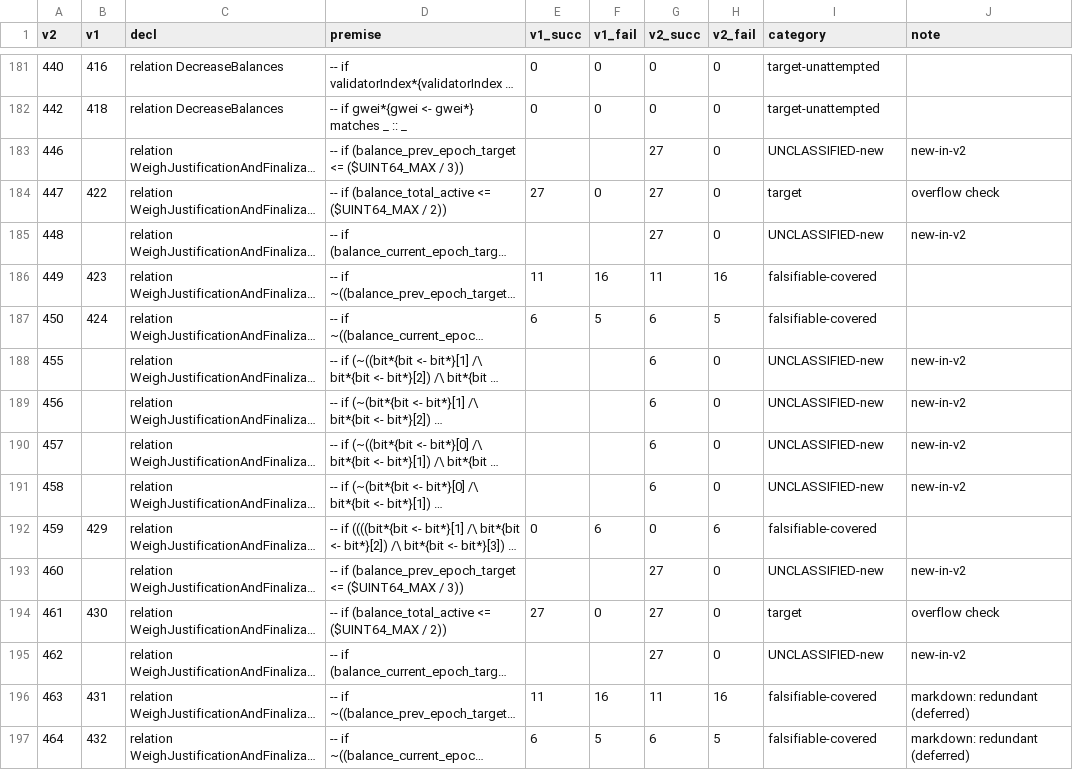
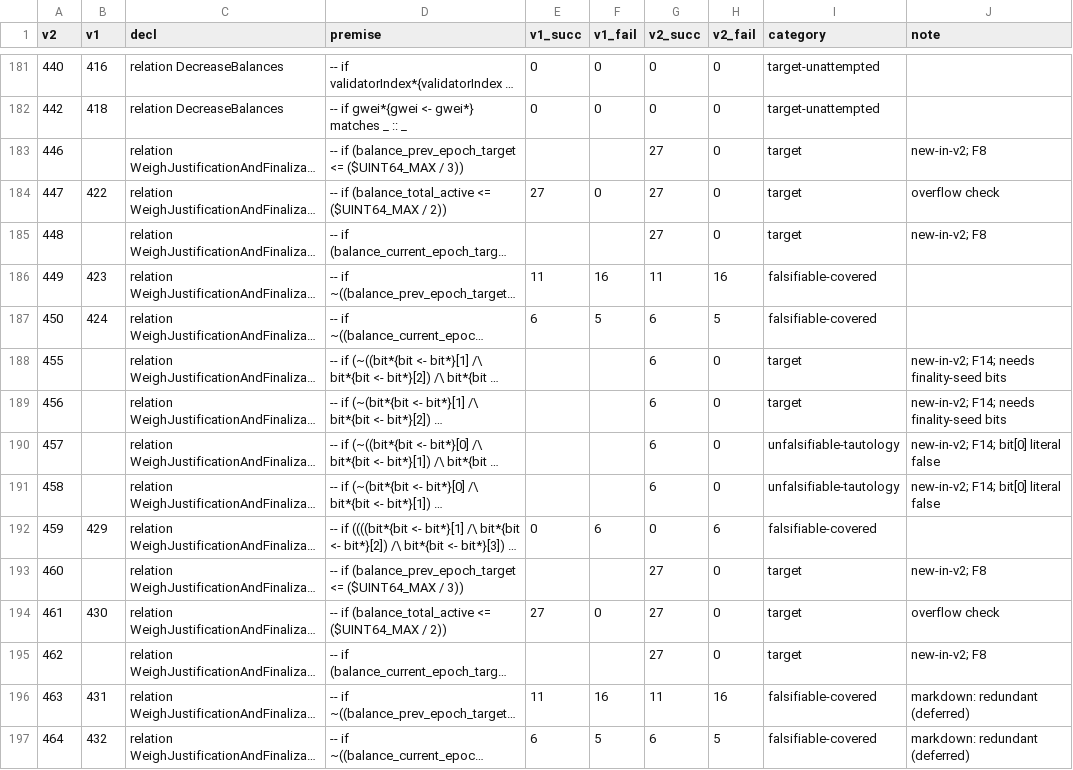
Before and after one commit to GyeongMinDan/eth-spectec, a TSV file: testgen_data/capella/premise_classification.tsv, drawn as a sheet; only a part is shown, gaps mark what is left out; long unchanged cells end in …; the diff covers the shown part only; the diff names each change by its address in the sheet, - before the commit and + after, or states it on an @@ line.

Commit message:
data: baseline and targets for v2 experiment

```diff
--- a/testgen_data/capella/premise_classification.tsv
+++ b/testgen_data/capella/premise_classification.tsv
-I183 (category): UNCLASSIFIED-new
+I183 (category): target
-J183 (note): new-in-v2
+J183 (note): new-in-v2; F8
-I185 (category): UNCLASSIFIED-new
+I185 (category): target
-J185 (note): new-in-v2
+J185 (note): new-in-v2; F8
-I188:I189 (category): UNCLASSIFIED-new
+I188:I189 (category): target
-J188:J189 (note): new-in-v2
+J188:J189 (note): new-in-v2; F14; needs finality-seed bits
-I190:I191 (category): UNCLASSIFIED-new
+I190:I191 (category): unfalsifiable-tautology
-J190:J191 (note): new-in-v2
+J190:J191 (note): new-in-v2; F14; bit[0] literal false
-I193 (category): UNCLASSIFIED-new
+I193 (category): target
-J193 (note): new-in-v2
+J193 (note): new-in-v2; F8
-I195 (category): UNCLASSIFIED-new
+I195 (category): target
-J195 (note): new-in-v2
+J195 (note): new-in-v2; F8
```
Also changed, not shown: 135 edited cells elsewhere in this file, 3 other files.
